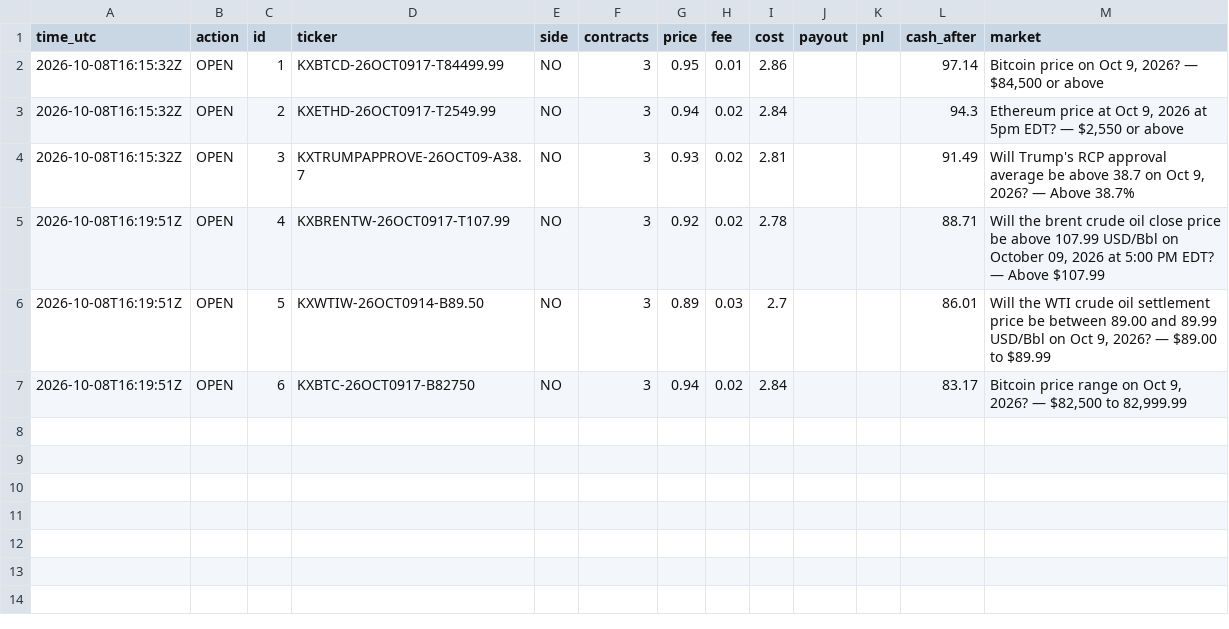
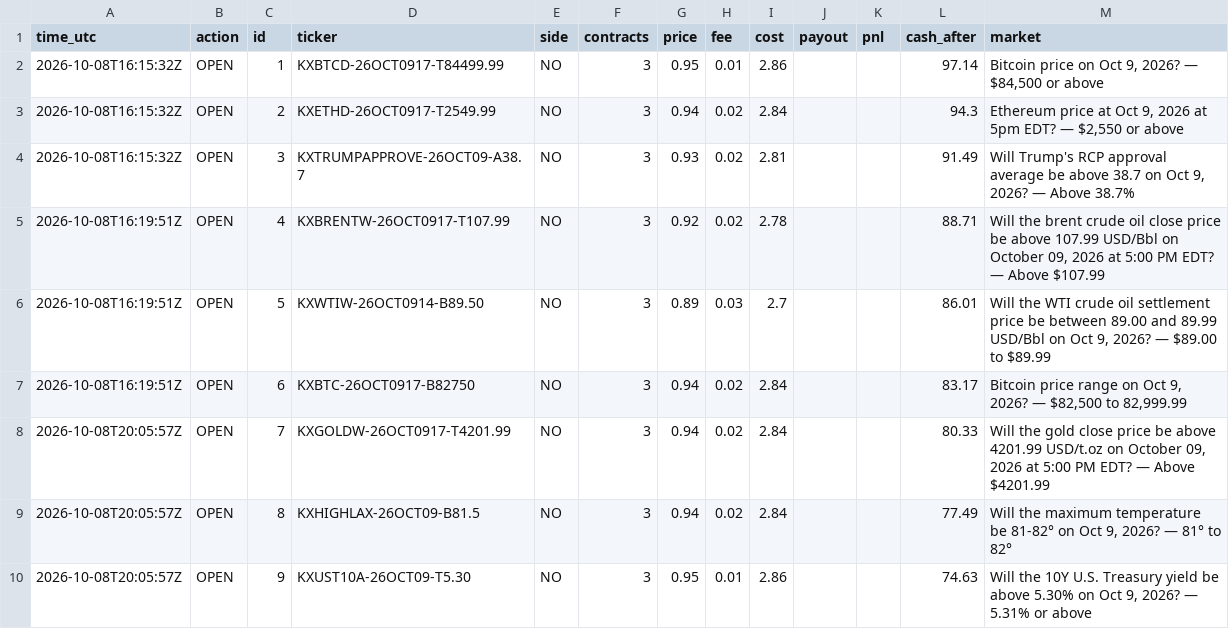
Before and after one commit to xne0nlight/kalshi-paper-bot, a CSV file: state/trade_log.csv, drawn as a sheet; the diff names each change by its address in the sheet, - before the commit and + after, or states it on an @@ line.

```diff
--- a/state/trade_log.csv
+++ b/state/trade_log.csv
+row 8: 2026-10-08T20:05:57Z | OPEN | 7 | KXGOLDW-26OCT0917-T4201.99 | NO | 3 | 0.94 | 0.02 | 2.84 |  |  | 80.33 | Will the gold close price be above 4201.99 USD/t.oz on October 09, 2026 at 5:00 PM EDT? — Above $4201.99
+row 9: 2026-10-08T20:05:57Z | OPEN | 8 | KXHIGHLAX-26OCT09-B81.5 | NO | 3 | 0.94 | 0.02 | 2.84 |  |  | 77.49 | Will the maximum temperature be 81-82° on Oct 9, 2026? — 81° to 82°
+row 10: 2026-10-08T20:05:57Z | OPEN | 9 | KXUST10A-26OCT09-T5.30 | NO | 3 | 0.95 | 0.01 | 2.86 |  |  | 74.63 | Will the 10Y U.S. Treasury yield be above 5.30% on Oct 9, 2026? — 5.31% or above
```
Also changed, not shown: 3 other files.
